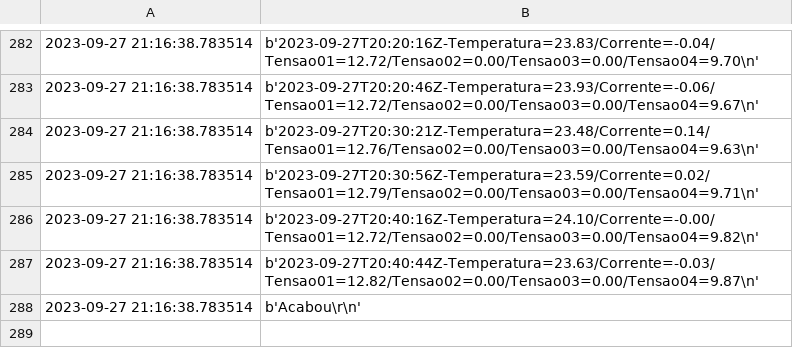
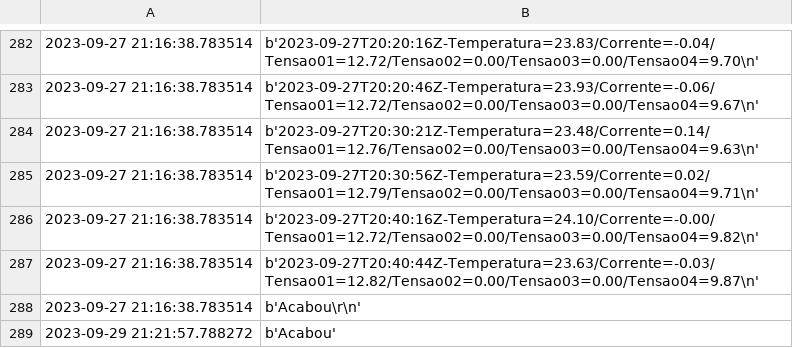
Before and after one commit to williansjaime/controladordecargaesp32, a CSV file: Medidor_Producao_Solar_ESP32/DadosColetroSolar.csv, drawn as a sheet; only a part is shown, gaps mark what is left out; the diff names each change by its address in the sheet, - before the commit and + after, or states it on an @@ line.

Commit message:
Montagem do medidor de corrente e salvando no cartao

```diff
--- a/Medidor_Producao_Solar_ESP32/DadosColetroSolar.csv
+++ b/Medidor_Producao_Solar_ESP32/DadosColetroSolar.csv
+row 289: 2023-09-29 21:21:57.788272 | b'Acabou'
```
Also changed, not shown: 6 other files.
